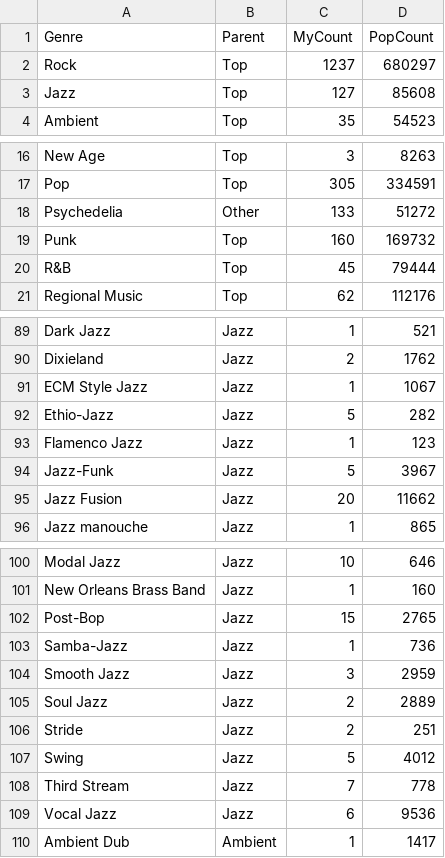
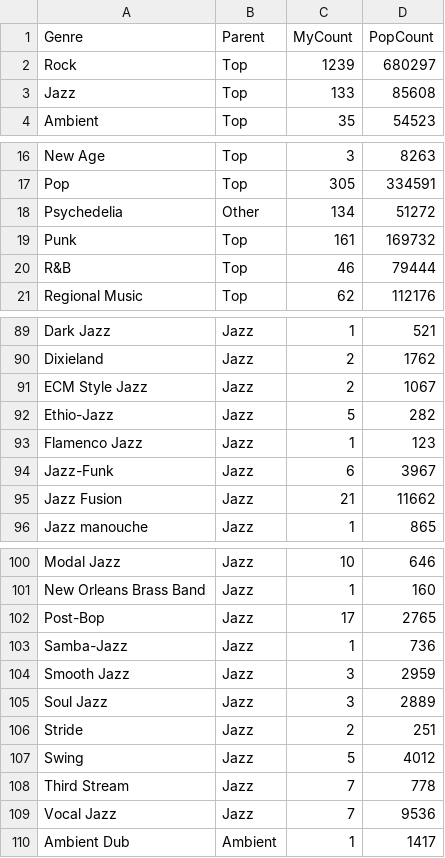
Before and after one commit to aaron-nielsen/aaron-nielsen.github.io, a CSV file: my_genre_data.csv, drawn as a sheet; only a part is shown, gaps mark what is left out; the diff covers the shown part only.

```diff
--- a/my_genre_data.csv
+++ b/my_genre_data.csv
@@ -1,4 +1,4 @@
 "Genre","Parent","MyCount","PopCount"
-"Rock","Top",1237,680297
-"Jazz","Top",127,85608
+"Rock","Top",1239,680297
+"Jazz","Top",133,85608
 "Ambient","Top",35,54523
@@ -17,5 +17,5 @@
 "Pop","Top",305,334591
-"Psychedelia","Other",133,51272
-"Punk","Top",160,169732
-"R&B","Top",45,79444
+"Psychedelia","Other",134,51272
+"Punk","Top",161,169732
+"R&B","Top",46,79444
 "Regional Music","Top",62,112176
@@ -90,7 +90,7 @@
 "Dixieland","Jazz",2,1762
-"ECM Style Jazz","Jazz",1,1067
+"ECM Style Jazz","Jazz",2,1067
 "Ethio-Jazz","Jazz",5,282
 "Flamenco Jazz","Jazz",1,123
-"Jazz-Funk","Jazz",5,3967
-"Jazz Fusion","Jazz",20,11662
+"Jazz-Funk","Jazz",6,3967
+"Jazz Fusion","Jazz",21,11662
 "Jazz manouche","Jazz",1,865
@@ -101,6 +101,6 @@
 "New Orleans Brass Band","Jazz",1,160
-"Post-Bop","Jazz",15,2765
+"Post-Bop","Jazz",17,2765
 "Samba-Jazz","Jazz",1,736
 "Smooth Jazz","Jazz",3,2959
-"Soul Jazz","Jazz",2,2889
+"Soul Jazz","Jazz",3,2889
 "Stride","Jazz",2,251
@@ -108,3 +108,3 @@
 "Third Stream","Jazz",7,778
-"Vocal Jazz","Jazz",6,9536
+"Vocal Jazz","Jazz",7,9536
 "Ambient Dub","Ambient",1,1417
```
Also changed, not shown: 12 edited cells elsewhere in this file, 2 other files.
